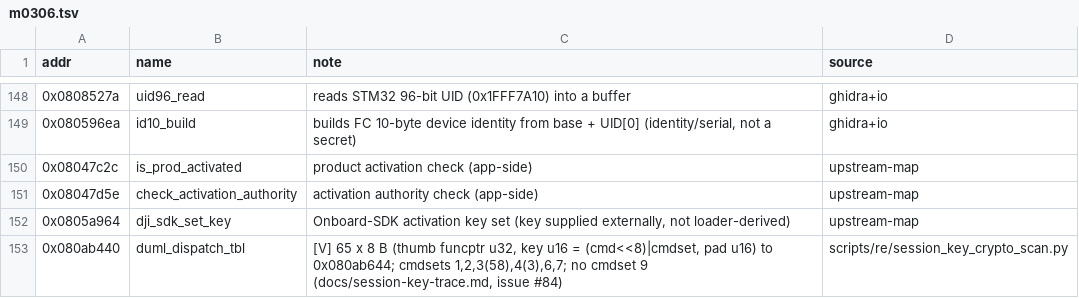
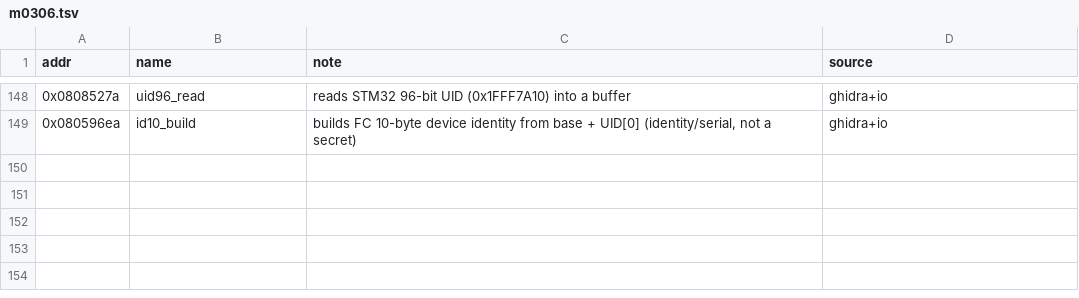
Before and after one commit to awto-au/awto-dji, a TSV file: docs/symbols/m0306.tsv, drawn as a sheet; only a part is shown, gaps mark what is left out.

```diff
--- a/docs/symbols/m0306.tsv
+++ b/docs/symbols/m0306.tsv
@@ -149,5 +149 @@ addr	name	note	source
 0x080596ea	id10_build	builds FC 10-byte device identity from base + UID[0] (identity/serial, not a secret)	ghidra+io
-0x08047c2c	is_prod_activated	product activation check (app-side)	upstream-map
-0x08047d5e	check_activation_authority	activation authority check (app-side)	upstream-map
-0x0805a964	dji_sdk_set_key	Onboard-SDK activation key set (key supplied externally, not loader-derived)	upstream-map
-0x080ab440	duml_dispatch_tbl	[V] 65 x 8 B (thumb funcptr u32, key u16 = (cmd<<8)|cmdset, pad u16) to 0x080ab644; cmdsets 1,2,3(58),4(3),6,7; no cmdset 9 (docs/session-key-trace.md, issue #84)	scripts/re/session_key_crypto_scan.py
```
Also changed, not shown: 17 other files.
